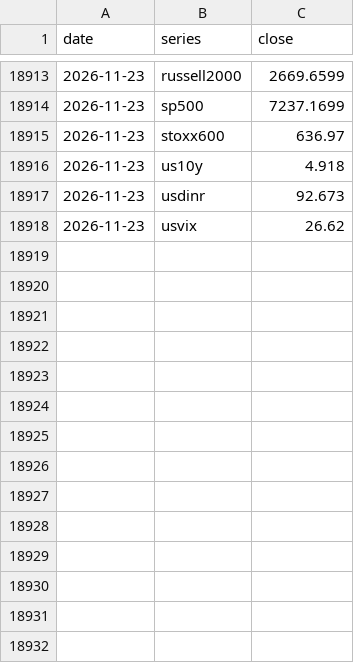
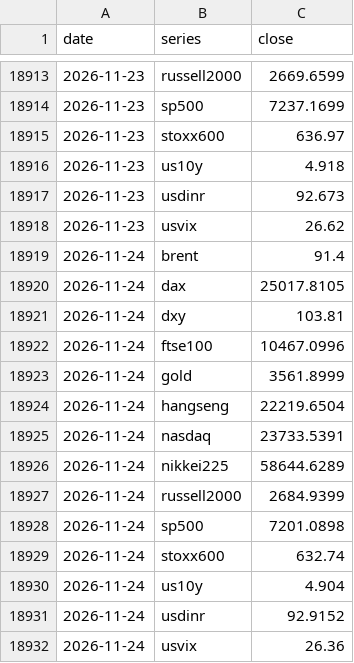
Before and after one commit to pradyumaann/brownian, a CSV file: data/history/world.csv, drawn as a sheet; only a part is shown, gaps mark what is left out; the diff names each change by its address in the sheet, - before the commit and + after, or states it on an @@ line.

```diff
--- a/data/history/world.csv
+++ b/data/history/world.csv
+row 18919: 2026-11-24 | brent | 91.4
+row 18920: 2026-11-24 | dax | 25017.8105
+row 18921: 2026-11-24 | dxy | 103.81
+row 18922: 2026-11-24 | ftse100 | 10467.0996
+row 18923: 2026-11-24 | gold | 3561.8999
+row 18924: 2026-11-24 | hangseng | 22219.6504
+row 18925: 2026-11-24 | nasdaq | 23733.5391
+row 18926: 2026-11-24 | nikkei225 | 58644.6289
+row 18927: 2026-11-24 | russell2000 | 2684.9399
+row 18928: 2026-11-24 | sp500 | 7201.0898
+row 18929: 2026-11-24 | stoxx600 | 632.74
+row 18930: 2026-11-24 | us10y | 4.904
+row 18931: 2026-11-24 | usdinr | 92.9152
+row 18932: 2026-11-24 | usvix | 26.36
```
